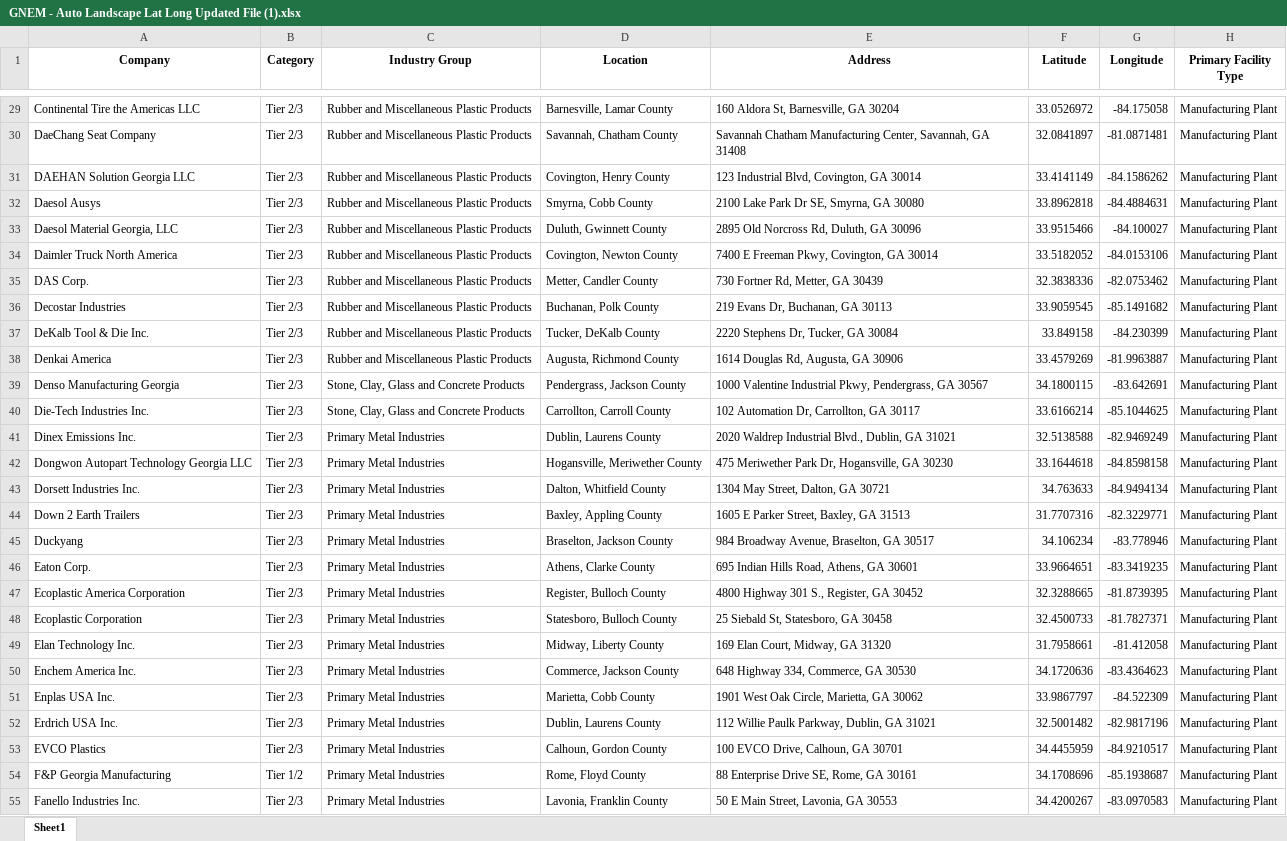
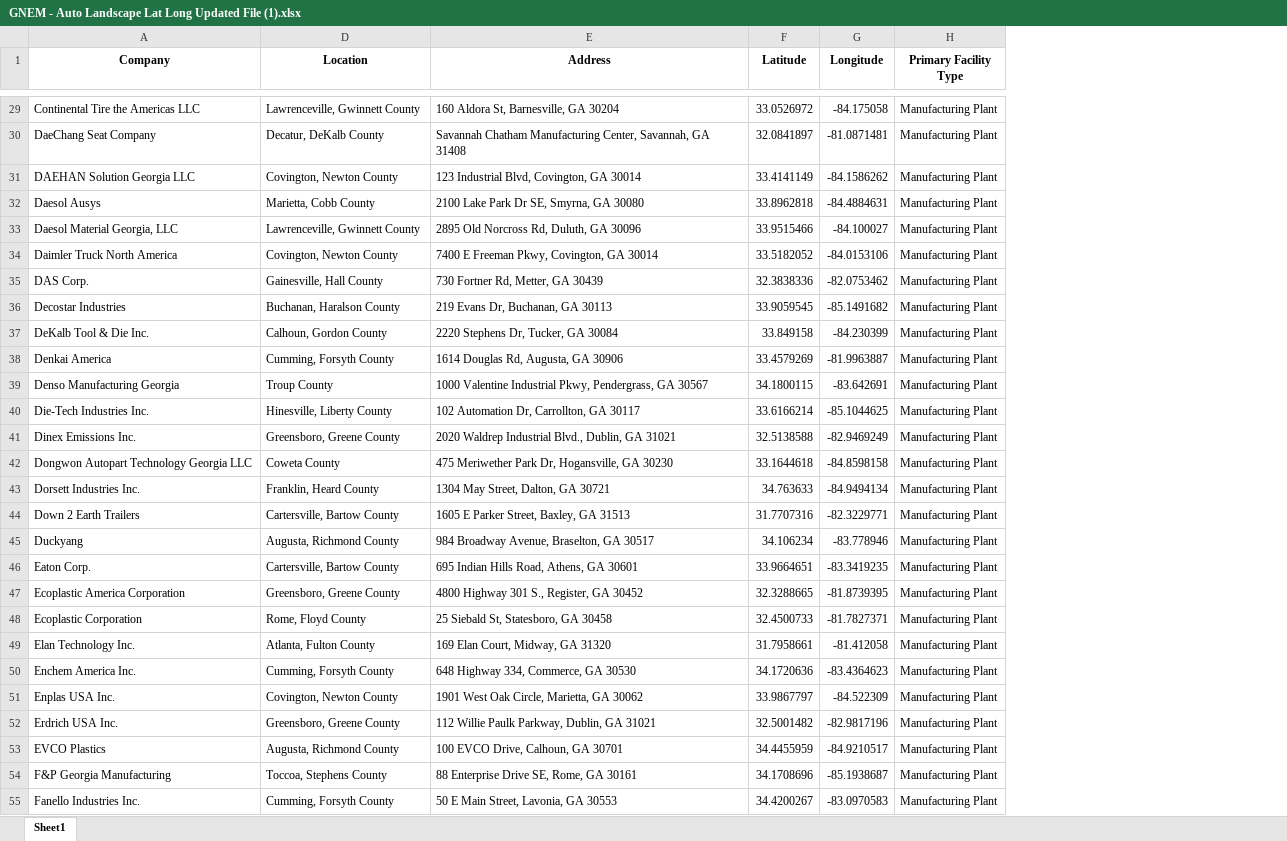
Before and after one commit to sreejamuvva2002/PAST_GEO_MAP_VIEW, an Excel workbook: GEOJSON_MAP_VIEW/data/GNEM - Auto Landscape Lat Long Updated File (1).xlsx, sheet Sheet1, drawn as a sheet; only a part is shown, gaps mark what is left out; values as stored, in another font and other column widths than the file's, no borders; charts and pictures not drawn; the diff covers the shown part only; the diff names each change by its address in the sheet, - before the commit and + after, or states it on an @@ line.

Commit message:
Updated locations

```diff
--- a/GEOJSON_MAP_VIEW/data/GNEM - Auto Landscape Lat Long Updated File (1).xlsx (sheet Sheet1)
+++ b/GEOJSON_MAP_VIEW/data/GNEM - Auto Landscape Lat Long Updated File (1).xlsx (sheet Sheet1)
@@ column B (Category) hidden, rows 29-55: Tier 2/3 | Tier 2/3 | Tier 2/3 | Tier 2/3 | Tier 2/3 | Tier 2/3 | Tier 2/3 | Tier 2/3 | Tier 2/3 | Tier 2/3 | Tier 2/3 | Tier 2/3 | Tier 2/3 | Tier 2/3 | Tier 2/3 | Tier 2/3 | Tier 2/3 | Tier 2/3 | Tier 2/3 | Tier 2/3 | Tier 2/3 | Tier 2/3 | Tier 2/3 | Tier 2/3 | Tier 2/3 | Tier 1/2 | Tier 2/3 @@
@@ column C (Industry Group) hidden, rows 29-55: Rubber and Miscellaneous Plastic Products | Rubber and Miscellaneous Plastic Products | Rubber and Miscellaneous Plastic Products | Rubber and Miscellaneous Plastic Products | Rubber and Miscellaneous Plastic Products | Rubber and Miscellaneous Plastic Products | Rubber and Miscellaneous Plastic Products | Rubber and Miscellaneous Plastic Products | Rubber and Miscellaneous Plastic Products | Rubber and Miscellaneous Plastic Products | Stone, Clay, Glass and Concrete Products | Stone, Clay, Glass and Concrete Products | Primary Metal Industries | Primary Metal Industries | Primary Metal Industries | Primary Metal Industries | Primary Metal Industries | Primary Metal Industries | Primary Metal Industries | Primary Metal Industries | Primary Metal Industries | Primary Metal Industries | Primary Metal Industries | Primary Metal Industries | Primary Metal Industries | Primary Metal Industries | Primary Metal Industries @@
-D29 (Location): Barnesville, Lamar County
+D29 (Location): Lawrenceville, Gwinnett County
-D30 (Location): Savannah, Chatham County
+D30 (Location): Decatur, DeKalb County
-D31 (Location): Covington, Henry County
+D31 (Location): Covington, Newton County
-D32 (Location): Smyrna, Cobb County
+D32 (Location): Marietta, Cobb County
-D33 (Location): Duluth, Gwinnett County
+D33 (Location): Lawrenceville, Gwinnett County
-D35 (Location): Metter, Candler County
+D35 (Location): Gainesville, Hall County
-D36 (Location): Buchanan, Polk County
+D36 (Location): Buchanan, Haralson County
-D37 (Location): Tucker, DeKalb County
+D37 (Location): Calhoun, Gordon County
-D38 (Location): Augusta, Richmond County
+D38 (Location): Cumming, Forsyth County
-D39 (Location): Pendergrass, Jackson County
+D39 (Location): Troup County
-D40 (Location): Carrollton, Carroll County
+D40 (Location): Hinesville, Liberty County
-D41 (Location): Dublin, Laurens County
+D41 (Location): Greensboro, Greene County
-D42 (Location): Hogansville, Meriwether County
+D42 (Location): Coweta County
-D43 (Location): Dalton, Whitfield County
+D43 (Location): Franklin, Heard County
-D44 (Location): Baxley, Appling County
+D44 (Location): Cartersville, Bartow County
-D45 (Location): Braselton, Jackson County
+D45 (Location): Augusta, Richmond County
-D46 (Location): Athens, Clarke County
+D46 (Location): Cartersville, Bartow County
-D47 (Location): Register, Bulloch County
+D47 (Location): Greensboro, Greene County
-D48 (Location): Statesboro, Bulloch County
+D48 (Location): Rome, Floyd County
-D49 (Location): Midway, Liberty County
+D49 (Location): Atlanta, Fulton County
-D50 (Location): Commerce, Jackson County
+D50 (Location): Cumming, Forsyth County
-D51 (Location): Marietta, Cobb County
+D51 (Location): Covington, Newton County
-D52 (Location): Dublin, Laurens County
+D52 (Location): Greensboro, Greene County
-D53 (Location): Calhoun, Gordon County
+D53 (Location): Augusta, Richmond County
-D54 (Location): Rome, Floyd County
+D54 (Location): Toccoa, Stephens County
-D55 (Location): Lavonia, Franklin County
+D55 (Location): Cumming, Forsyth County
```
Also changed, not shown: 176 edited cells elsewhere in this sheet, charts or pictures, 17 other files.
